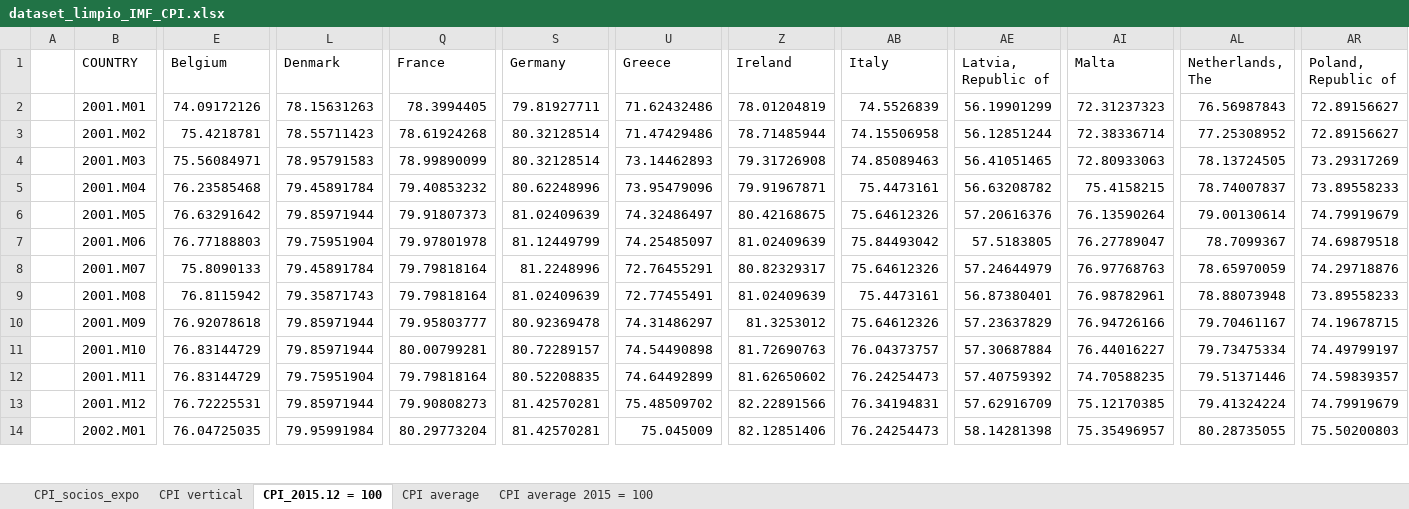
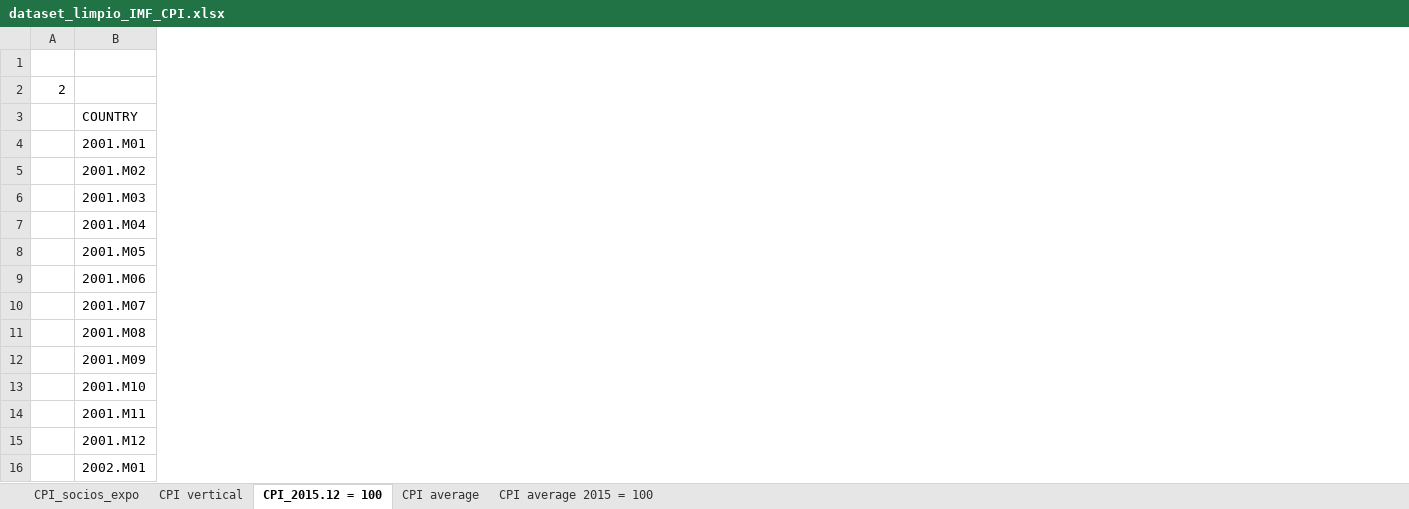
Before and after one commit to franlecam/Paper-ITCRM.SF, an Excel workbook: Archivos de trabajo/Datos/Construyendo ITCRM/dataset_limpio_IMF_CPI.xlsx, sheet CPI_2015.12 = 100, drawn as a sheet; only a part is shown, gaps mark what is left out; values as stored, in another font and other column widths than the file's, no borders; removed rows and columns are numbered as before the commit, all else as after; rows hold the shown columns only; the diff covers the shown part only; the diff names each change by its address in the sheet, - before the commit and + after, or states it on an @@ line.

```diff
--- a/Archivos de trabajo/Datos/Construyendo ITCRM/dataset_limpio_IMF_CPI.xlsx (sheet CPI_2015.12 = 100)
+++ b/Archivos de trabajo/Datos/Construyendo ITCRM/dataset_limpio_IMF_CPI.xlsx (sheet CPI_2015.12 = 100)
-column A, empty
+column A, empty
-column E (Belgium), rows 2-14: 74.09172126 | 75.4218781 | 75.56084971 | 76.23585468 | 76.63291642 | 76.77188803 | 75.8090133 | 76.8115942 | 76.92078618 | 76.83144729 | 76.83144729 | 76.72225531 | 76.04725035
-column L (Denmark), rows 2-14: 78.15631263 | 78.55711423 | 78.95791583 | 79.45891784 | 79.85971944 | 79.75951904 | 79.45891784 | 79.35871743 | 79.85971944 | 79.85971944 | 79.75951904 | 79.85971944 | 79.95991984
-column Q (France), rows 2-14: 78.3994405 | 78.61924268 | 78.99890099 | 79.40853232 | 79.91807373 | 79.97801978 | 79.79818164 | 79.79818164 | 79.95803777 | 80.00799281 | 79.79818164 | 79.90808273 | 80.29773204
-column S (Germany), rows 2-14: 79.81927711 | 80.32128514 | 80.32128514 | 80.62248996 | 81.02409639 | 81.12449799 | 81.2248996 | 81.02409639 | 80.92369478 | 80.72289157 | 80.52208835 | 81.42570281 | 81.42570281
-column U (Greece), rows 2-14: 71.62432486 | 71.47429486 | 73.14462893 | 73.95479096 | 74.32486497 | 74.25485097 | 72.76455291 | 72.77455491 | 74.31486297 | 74.54490898 | 74.64492899 | 75.48509702 | 75.045009
-column Z (Ireland), rows 2-14: 78.01204819 | 78.71485944 | 79.31726908 | 79.91967871 | 80.42168675 | 81.02409639 | 80.82329317 | 81.02409639 | 81.3253012 | 81.72690763 | 81.62650602 | 82.22891566 | 82.12851406
-column AB (Italy), rows 2-14: 74.5526839 | 74.15506958 | 74.85089463 | 75.4473161 | 75.64612326 | 75.84493042 | 75.64612326 | 75.4473161 | 75.64612326 | 76.04373757 | 76.24254473 | 76.34194831 | 76.24254473
-column AE (Latvia, Republic of), rows 2-14: 56.19901299 | 56.12851244 | 56.41051465 | 56.63208782 | 57.20616376 | 57.5183805 | 57.24644979 | 56.87380401 | 57.23637829 | 57.30687884 | 57.40759392 | 57.62916709 | 58.14281398
-column AI (Malta), rows 2-14: 72.31237323 | 72.38336714 | 72.80933063 | 75.4158215 | 76.13590264 | 76.27789047 | 76.97768763 | 76.98782961 | 76.94726166 | 76.44016227 | 74.70588235 | 75.12170385 | 75.35496957
-column AL (Netherlands, The), rows 2-14: 76.56987843 | 77.25308952 | 78.13724505 | 78.74007837 | 79.00130614 | 78.7099367 | 78.65970059 | 78.88073948 | 79.70461167 | 79.73475334 | 79.51371446 | 79.41324224 | 80.28735055
-column AR (Poland, Republic of), rows 2-14: 72.89156627 | 72.89156627 | 73.29317269 | 73.89558233 | 74.79919679 | 74.69879518 | 74.29718876 | 73.89558233 | 74.19678715 | 74.49799197 | 74.59839357 | 74.79919679 | 75.50200803
+row 1: (empty)
+row 2: 2
```
Also changed, not shown: 2 removed columns elsewhere in this sheet, sheet CPI_socios_expo, sheet CPI average, sheet CPI average 2015 = 100, sheet CPI vertical, formulas that keep their value, 12 other files.
